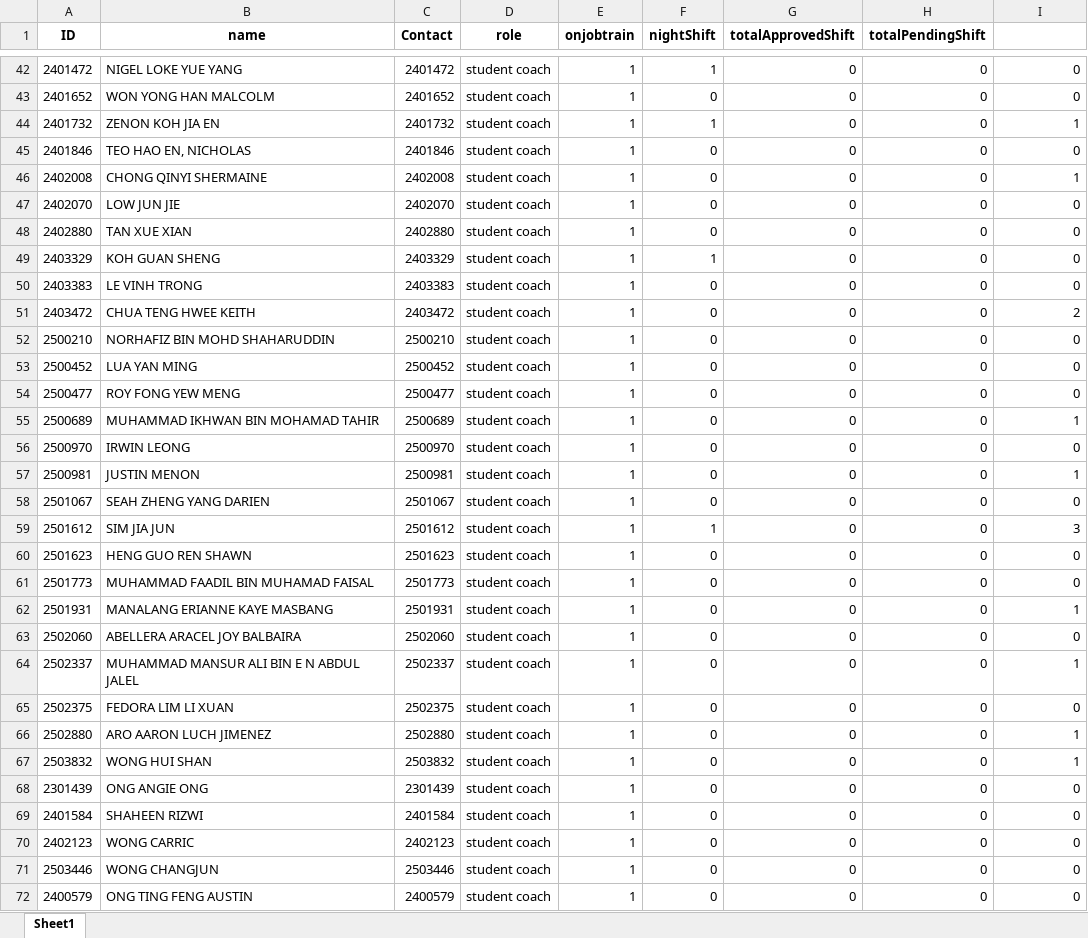
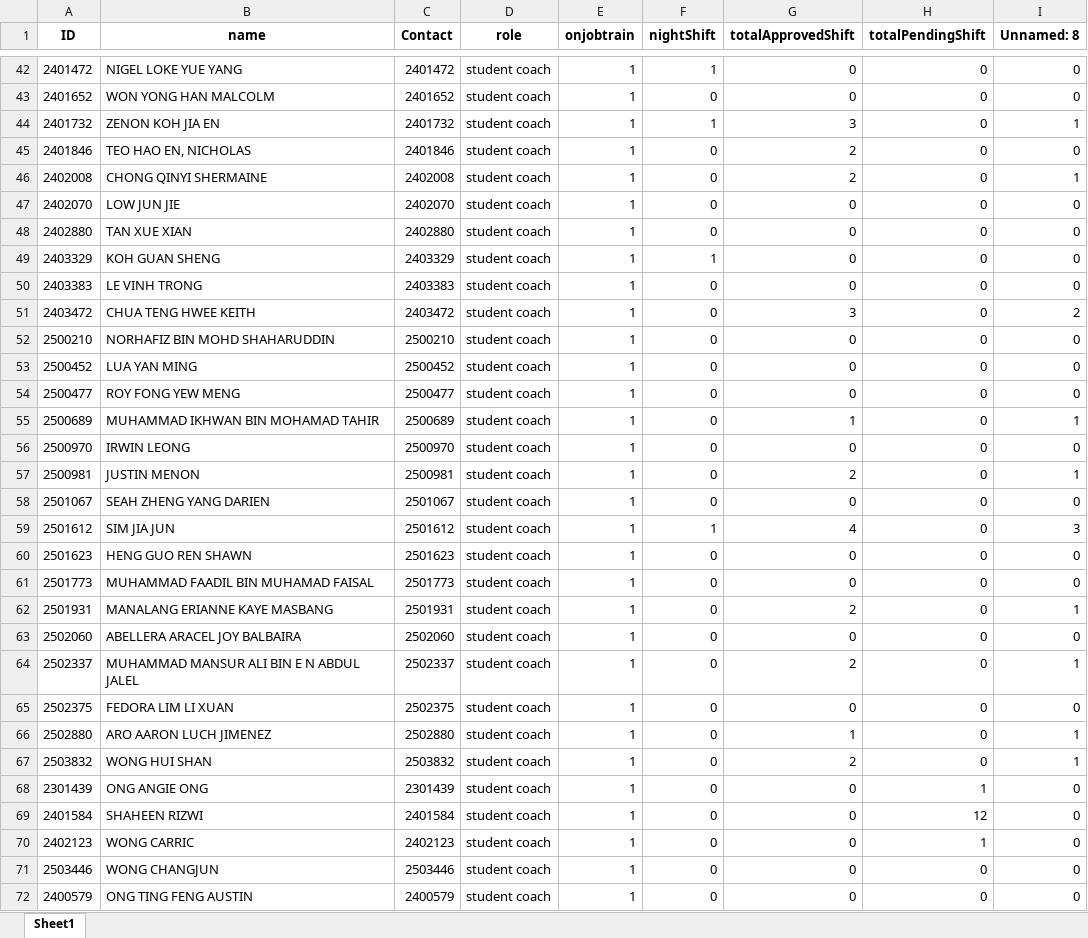
Before and after one commit to cyinggg/POD_StudentTalentWeb, an Excel workbook: data/account.xlsx, sheet Sheet1, drawn as a sheet; only a part is shown, gaps mark what is left out; values as stored, in another font and other column widths than the file's, no borders; the diff covers the shown part only; the diff names each change by its address in the sheet, - before the commit and + after, or states it on an @@ line.

```diff
--- a/data/account.xlsx (sheet Sheet1)
+++ b/data/account.xlsx (sheet Sheet1)
-I1: (empty)
+I1: Unnamed: 8
-G44 (totalApprovedShift): 0
+G44 (totalApprovedShift): 3
-G45:G46 (totalApprovedShift): 0
+G45:G46 (totalApprovedShift): 2
-G51 (totalApprovedShift): 0
+G51 (totalApprovedShift): 3
-G55 (totalApprovedShift): 0
+G55 (totalApprovedShift): 1
-G57 (totalApprovedShift): 0
+G57 (totalApprovedShift): 2
-G59 (totalApprovedShift): 0
+G59 (totalApprovedShift): 4
-G62 (totalApprovedShift): 0
+G62 (totalApprovedShift): 2
-G64 (totalApprovedShift): 0
+G64 (totalApprovedShift): 2
-G66 (totalApprovedShift): 0
+G66 (totalApprovedShift): 1
-G67 (totalApprovedShift): 0
+G67 (totalApprovedShift): 2
-H68 (totalPendingShift): 0
+H68 (totalPendingShift): 1
-H69 (totalPendingShift): 0
+H69 (totalPendingShift): 12
-H70 (totalPendingShift): 0
+H70 (totalPendingShift): 1
```
Also changed, not shown: 21 edited cells elsewhere in this sheet, data/shift_application.xlsx, data/shift_record.xlsx, 5 other files.
